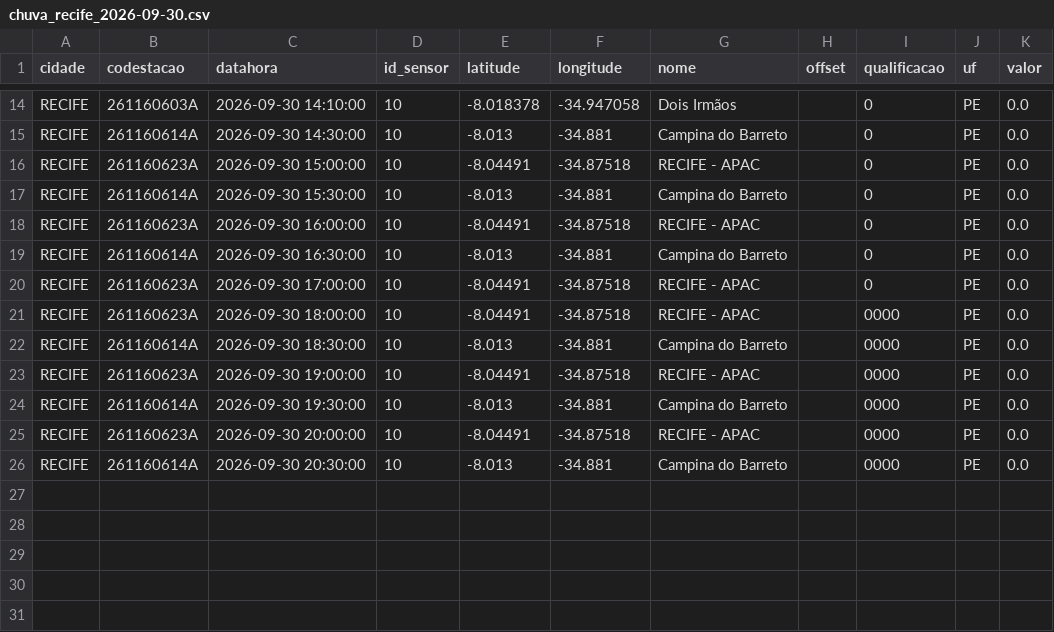
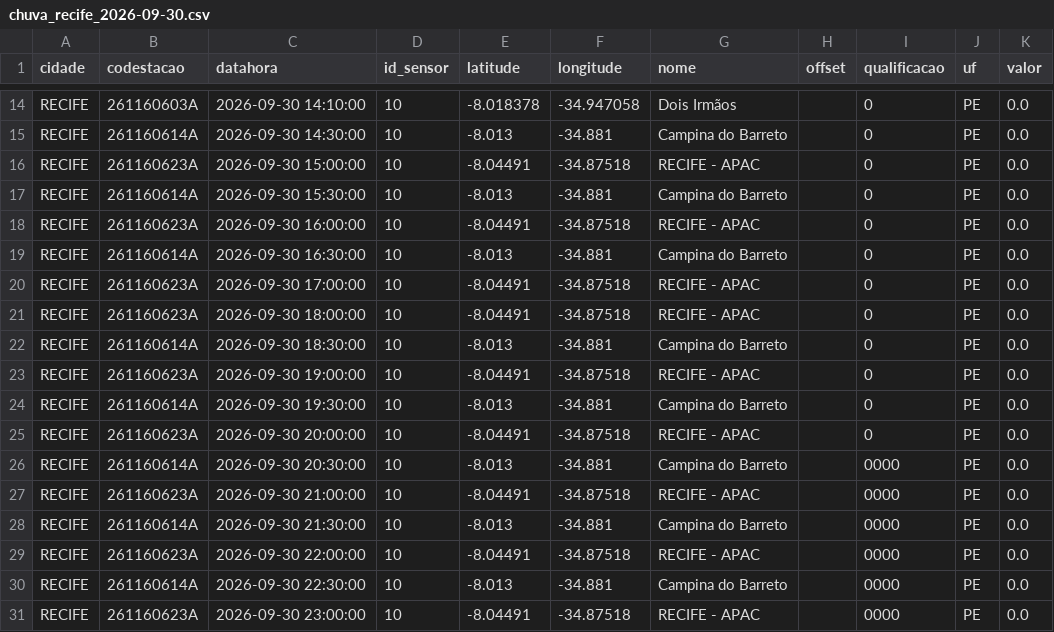
Before and after one commit to RafaellaB/risk-today-apps, a CSV file: chuva_recife_2026-09-30.csv, drawn as a sheet; only a part is shown, gaps mark what is left out.

```diff
--- a/chuva_recife_2026-09-30.csv
+++ b/chuva_recife_2026-09-30.csv
@@ -20,7 +20,12 @@ RECIFE,261160614A,2026-09-30 16:30:00,10,-8.013,-34.881,Campina do Barreto,,0,PE
 RECIFE,261160623A,2026-09-30 17:00:00,10,-8.04491,-34.87518,RECIFE - APAC,,0,PE,0.0
-RECIFE,261160623A,2026-09-30 18:00:00,10,-8.04491,-34.87518,RECIFE - APAC,,0000,PE,0.0
-RECIFE,261160614A,2026-09-30 18:30:00,10,-8.013,-34.881,Campina do Barreto,,0000,PE,0.0
-RECIFE,261160623A,2026-09-30 19:00:00,10,-8.04491,-34.87518,RECIFE - APAC,,0000,PE,0.0
-RECIFE,261160614A,2026-09-30 19:30:00,10,-8.013,-34.881,Campina do Barreto,,0000,PE,0.0
-RECIFE,261160623A,2026-09-30 20:00:00,10,-8.04491,-34.87518,RECIFE - APAC,,0000,PE,0.0
+RECIFE,261160623A,2026-09-30 18:00:00,10,-8.04491,-34.87518,RECIFE - APAC,,0,PE,0.0
+RECIFE,261160614A,2026-09-30 18:30:00,10,-8.013,-34.881,Campina do Barreto,,0,PE,0.0
+RECIFE,261160623A,2026-09-30 19:00:00,10,-8.04491,-34.87518,RECIFE - APAC,,0,PE,0.0
+RECIFE,261160614A,2026-09-30 19:30:00,10,-8.013,-34.881,Campina do Barreto,,0,PE,0.0
+RECIFE,261160623A,2026-09-30 20:00:00,10,-8.04491,-34.87518,RECIFE - APAC,,0,PE,0.0
 RECIFE,261160614A,2026-09-30 20:30:00,10,-8.013,-34.881,Campina do Barreto,,0000,PE,0.0
+RECIFE,261160623A,2026-09-30 21:00:00,10,-8.04491,-34.87518,RECIFE - APAC,,0000,PE,0.0
+RECIFE,261160614A,2026-09-30 21:30:00,10,-8.013,-34.881,Campina do Barreto,,0000,PE,0.0
+RECIFE,261160623A,2026-09-30 22:00:00,10,-8.04491,-34.87518,RECIFE - APAC,,0000,PE,0.0
+RECIFE,261160614A,2026-09-30 22:30:00,10,-8.013,-34.881,Campina do Barreto,,0000,PE,0.0
+RECIFE,261160623A,2026-09-30 23:00:00,10,-8.04491,-34.87518,RECIFE - APAC,,0000,PE,0.0
```
